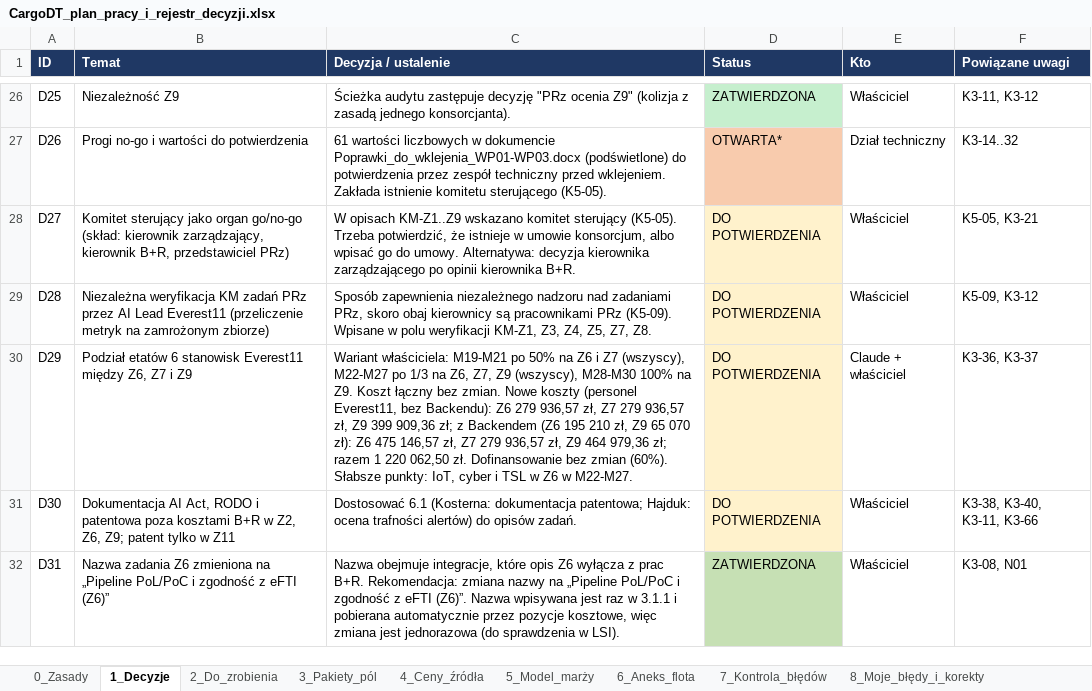
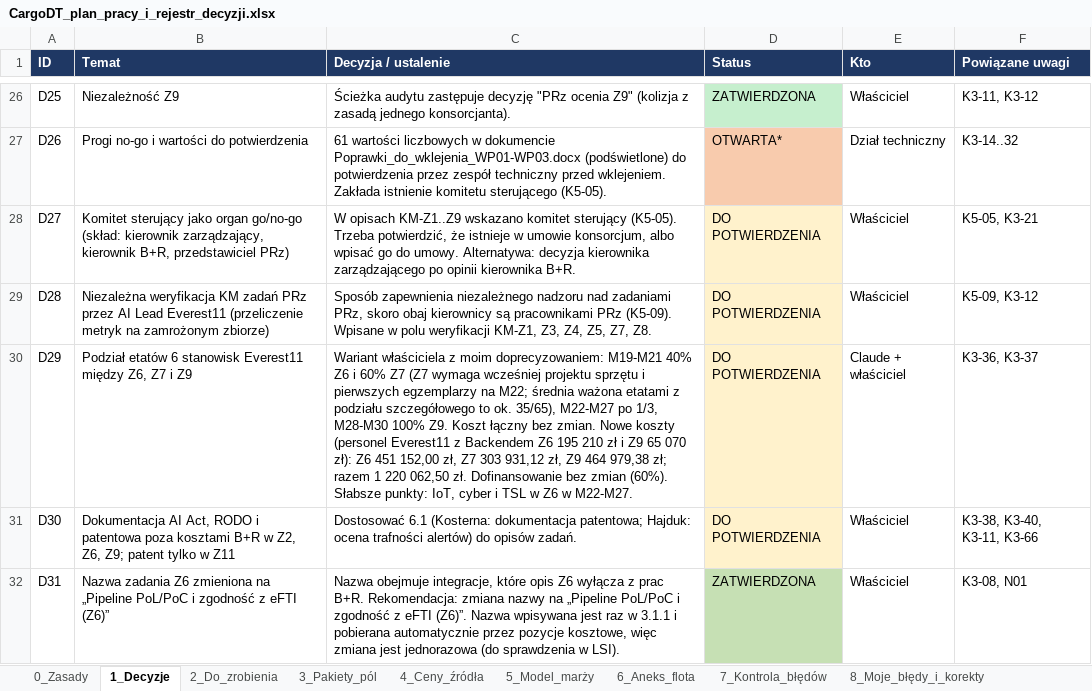
Before and after one commit to retajczyke/smart, an Excel workbook: CargoDT_plan_pracy_i_rejestr_decyzji.xlsx, sheet 1_Decyzje, drawn as a sheet; only a part is shown, gaps mark what is left out; values as stored, in another font and other column widths than the file's, no borders; the diff names each change by its address in the sheet, - before the commit and + after, or states it on an @@ line.

```diff
--- a/CargoDT_plan_pracy_i_rejestr_decyzji.xlsx (sheet 1_Decyzje)
+++ b/CargoDT_plan_pracy_i_rejestr_decyzji.xlsx (sheet 1_Decyzje)
-C30 (Decyzja / ustalenie): Wariant właściciela: M19-M21 po 50% na Z6 i Z7 (wszyscy), M22-M27 po 1/3 na Z6, Z7, Z9 (wszyscy), M28-M30 100% na Z9. Koszt łączny bez zmian. Nowe koszty (personel Everest11, bez Backendu): Z6 279 936,57 zł, Z7 279 936,57 zł, Z9 399 909,36 zł; z Backendem (Z6 195 210 zł, Z9 65 070 zł): Z6 475 146,57 zł, Z7 279 936,57 zł, Z9 464 979,36 zł; razem…
+C30 (Decyzja / ustalenie): Wariant właściciela z moim doprecyzowaniem: M19-M21 40% Z6 i 60% Z7 (Z7 wymaga wcześniej projektu sprzętu i pierwszych egzemplarzy na M22; średnia ważona etatami z podziału szczegółowego to ok. 35/65), M22-M27 po 1/3, M28-M30 100% Z9. Koszt łączny bez zmian. Nowe koszty (personel Everest11 z Backendem Z6 195 210 zł i Z9 65 070 zł): Z6 451 152,00 zł, Z7 303 931,12 zł, Z9 464 979,38 zł; razem…
```
Also changed, not shown: sheet 10_Podział_etatów, 1 other file.
